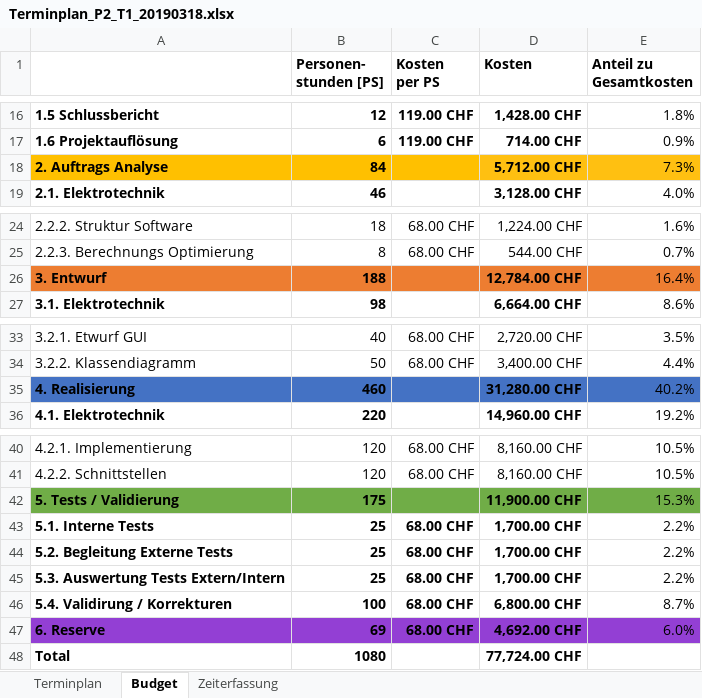
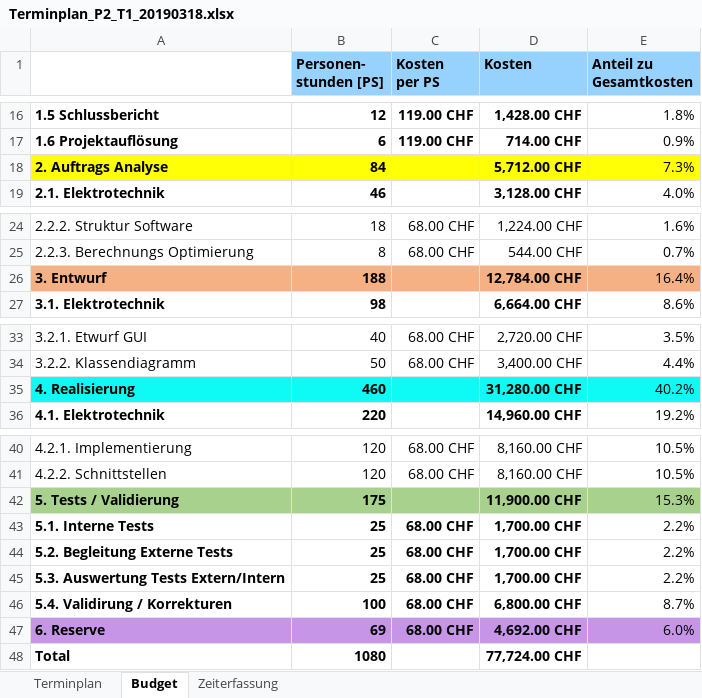
Before and after one commit to Swissmade41/EMI-Filter, an Excel workbook: PflichtenheftOrg/Ext. files/Terminplan/Terminplan_P2_T1_20190318.xlsx, sheet Budget, drawn as a sheet; only a part is shown, gaps mark what is left out; values as stored, in another font and other column widths than the file's, no borders; charts and pictures not drawn; the diff names each change by its address in the sheet, - before the commit and + after, or states it on an @@ line.

Commit message:
Update Terminplan_P2_T1_20190318.xlsx

```diff
--- a/PflichtenheftOrg/Ext. files/Terminplan/Terminplan_P2_T1_20190318.xlsx (sheet Budget)
+++ b/PflichtenheftOrg/Ext. files/Terminplan/Terminplan_P2_T1_20190318.xlsx (sheet Budget)
-B1:E1 fill: none
+B1:E1 fill: #97D2FF
-A18:C18 fill: #FFC000
+A18:C18 fill: #FFFF05
-D18:E18 fill: #FFC011
+D18:E18 fill: #FFFF05
-A26:E26 fill: #ED7D31
+A26:E26 fill: #F5B084
-A35:E35 fill: #4472C4
+A35:E35 fill: #0EFAF4
-A42:E42 fill: #70AD47
+A42:E42 fill: #A9D18E
-A47:E47 fill: #933FD4
+A47:E47 fill: #C695E8
```
